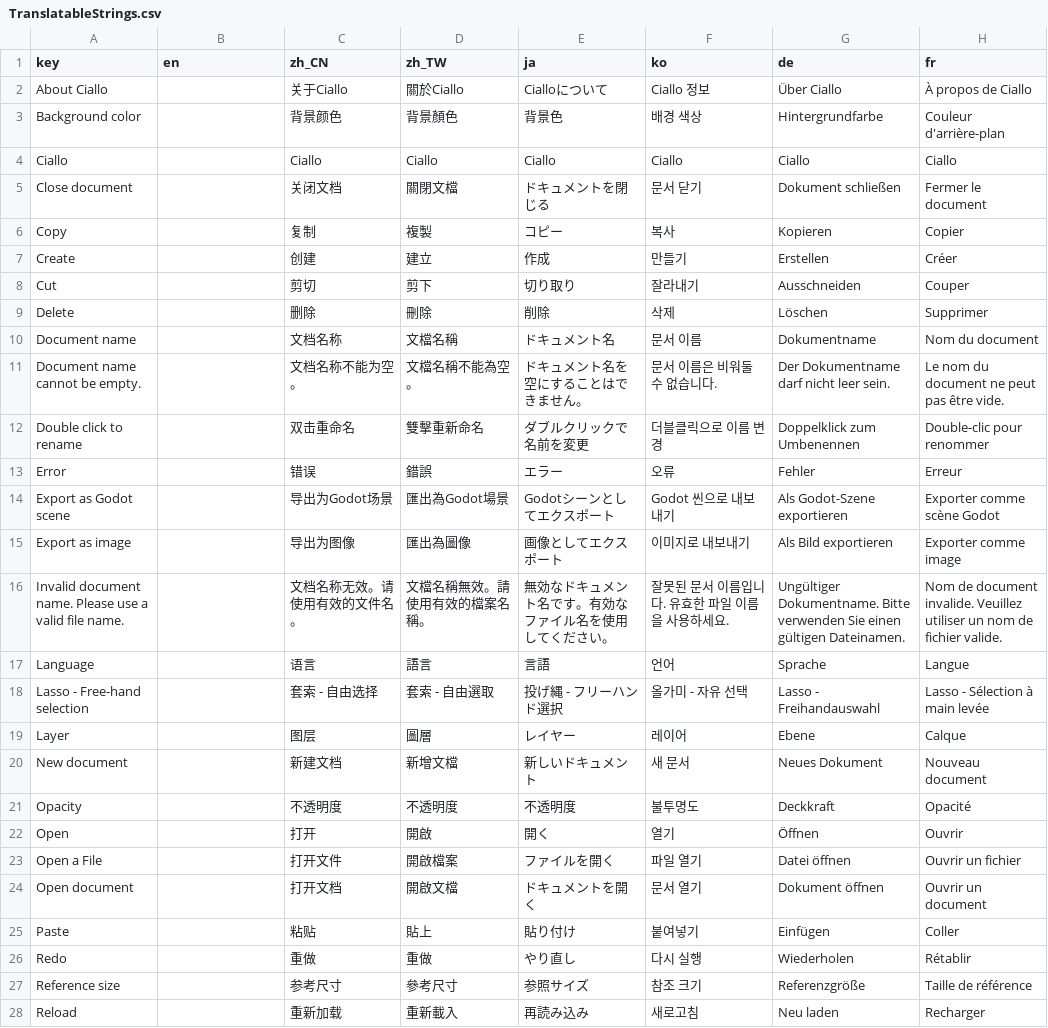
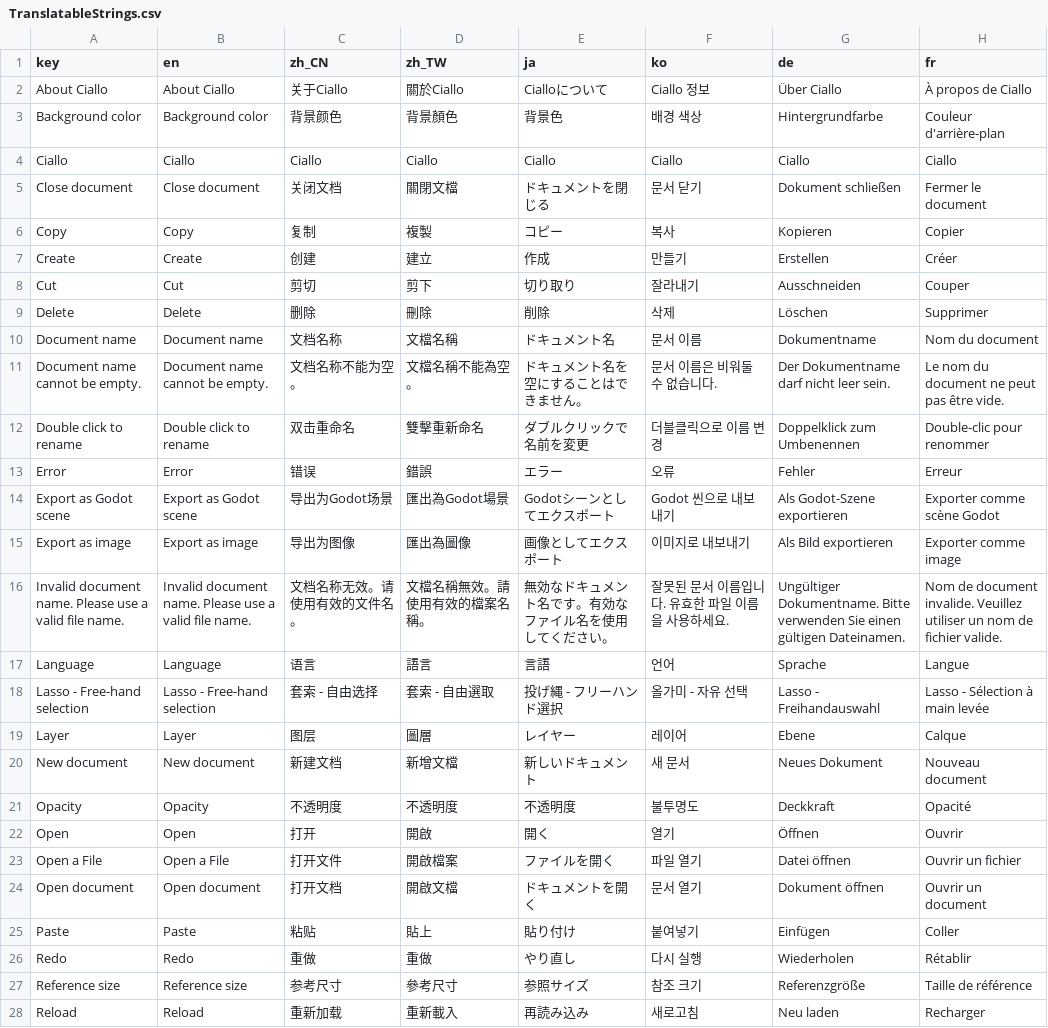
Before and after one commit to djacidfx/Ciallo, a CSV file: Ciallo/Localization/TranslatableStrings.csv, drawn as a sheet; only a part is shown; the diff covers the shown part only.

```diff
--- a/Ciallo/Localization/TranslatableStrings.csv
+++ b/Ciallo/Localization/TranslatableStrings.csv
@@ -1,28 +1,28 @@
 key,en,zh_CN,zh_TW,ja,ko,de,fr
-About Ciallo,,关于Ciallo,關於Ciallo,Cialloについて,Ciallo 정보,Über Ciallo,À propos de Ciallo
-Background color,,背景颜色,背景顏色,背景色,배경 색상,Hintergrundfarbe,Couleur d'arrière-plan
-Ciallo,,Ciallo,Ciallo,Ciallo,Ciallo,Ciallo,Ciallo
-Close document,,关闭文档,關閉文檔,ドキュメントを閉じる,문서 닫기,Dokument schließen,Fermer le document
-Copy,,复制,複製,コピー,복사,Kopieren,Copier
-Create,,创建,建立,作成,만들기,Erstellen,Créer
-Cut,,剪切,剪下,切り取り,잘라내기,Ausschneiden,Couper
-Delete,,删除,刪除,削除,삭제,Löschen,Supprimer
-Document name,,文档名称,文檔名稱,ドキュメント名,문서 이름,Dokumentname,Nom du document
-Document name cannot be empty.,,文档名称不能为空。,文檔名稱不能為空。,ドキュメント名を空にすることはできません。,문서 이름은 비워둘 수 없습니다.,Der Dokumentname darf nicht leer sein.,Le nom du document ne peut pas être vide.
-Double click to rename,,双击重命名,雙擊重新命名,ダブルクリックで名前を変更,더블클릭으로 이름 변경,Doppelklick zum Umbenennen,Double-clic pour renommer
-Error,,错误,錯誤,エラー,오류,Fehler,Erreur
-Export as Godot scene,,导出为Godot场景,匯出為Godot場景,Godotシーンとしてエクスポート,Godot 씬으로 내보내기,Als Godot-Szene exportieren,Exporter comme scène Godot
-Export as image,,导出为图像,匯出為圖像,画像としてエクスポート,이미지로 내보내기,Als Bild exportieren,Exporter comme image
-Invalid document name. Please use a valid file name.,,文档名称无效。请使用有效的文件名。,文檔名稱無效。請使用有效的檔案名稱。,無効なドキュメント名です。有効なファイル名を使用してください。,잘못된 문서 이름입니다. 유효한 파일 이름을 사용하세요.,Ungültiger Dokumentname. Bitte verwenden Sie einen gültigen Dateinamen.,Nom de document invalide. Veuillez utiliser un nom de fichier valide.
-Language,,语言,語言,言語,언어,Sprache,Langue
-Lasso - Free-hand selection,,套索 - 自由选择,套索 - 自由選取,投げ縄 - フリーハンド選択,올가미 - 자유 선택,Lasso - Freihandauswahl,Lasso - Sélection à main levée
-Layer,,图层,圖層,レイヤー,레이어,Ebene,Calque
-New document,,新建文档,新增文檔,新しいドキュメント,새 문서,Neues Dokument,Nouveau document
-Opacity,,不透明度,不透明度,不透明度,불투명도,Deckkraft,Opacité
-Open,,打开,開啟,開く,열기,Öffnen,Ouvrir
-Open a File,,打开文件,開啟檔案,ファイルを開く,파일 열기,Datei öffnen,Ouvrir un fichier
-Open document,,打开文档,開啟文檔,ドキュメントを開く,문서 열기,Dokument öffnen,Ouvrir un document
-Paste,,粘贴,貼上,貼り付け,붙여넣기,Einfügen,Coller
-Redo,,重做,重做,やり直し,다시 실행,Wiederholen,Rétablir
-Reference size,,参考尺寸,參考尺寸,参照サイズ,"참조 크기",Referenzgröße,Taille de référence
-Reload,,重新加载,重新載入,再読み込み,새로고침,Neu laden,Recharger
+About Ciallo,About Ciallo,关于Ciallo,關於Ciallo,Cialloについて,Ciallo 정보,Über Ciallo,À propos de Ciallo
+Background color,Background color,背景颜色,背景顏色,背景色,배경 색상,Hintergrundfarbe,Couleur d'arrière-plan
+Ciallo,Ciallo,Ciallo,Ciallo,Ciallo,Ciallo,Ciallo,Ciallo
+Close document,Close document,关闭文档,關閉文檔,ドキュメントを閉じる,문서 닫기,Dokument schließen,Fermer le document
+Copy,Copy,复制,複製,コピー,복사,Kopieren,Copier
+Create,Create,创建,建立,作成,만들기,Erstellen,Créer
+Cut,Cut,剪切,剪下,切り取り,잘라내기,Ausschneiden,Couper
+Delete,Delete,删除,刪除,削除,삭제,Löschen,Supprimer
+Document name,Document name,文档名称,文檔名稱,ドキュメント名,문서 이름,Dokumentname,Nom du document
+Document name cannot be empty.,Document name cannot be empty.,文档名称不能为空。,文檔名稱不能為空。,ドキュメント名を空にすることはできません。,문서 이름은 비워둘 수 없습니다.,Der Dokumentname darf nicht leer sein.,Le nom du document ne peut pas être vide.
+Double click to rename,Double click to rename,双击重命名,雙擊重新命名,ダブルクリックで名前を変更,더블클릭으로 이름 변경,Doppelklick zum Umbenennen,Double-clic pour renommer
+Error,Error,错误,錯誤,エラー,오류,Fehler,Erreur
+Export as Godot scene,Export as Godot scene,导出为Godot场景,匯出為Godot場景,Godotシーンとしてエクスポート,Godot 씬으로 내보내기,Als Godot-Szene exportieren,Exporter comme scène Godot
+Export as image,Export as image,导出为图像,匯出為圖像,画像としてエクスポート,이미지로 내보내기,Als Bild exportieren,Exporter comme image
+Invalid document name. Please use a valid file name.,Invalid document name. Please use a valid file name.,文档名称无效。请使用有效的文件名。,文檔名稱無效。請使用有效的檔案名稱。,無効なドキュメント名です。有効なファイル名を使用してください。,잘못된 문서 이름입니다. 유효한 파일 이름을 사용하세요.,Ungültiger Dokumentname. Bitte verwenden Sie einen gültigen Dateinamen.,Nom de document invalide. Veuillez utiliser un nom de fichier valide.
+Language,Language,语言,語言,言語,언어,Sprache,Langue
+Lasso - Free-hand selection,Lasso - Free-hand selection,套索 - 自由选择,套索 - 自由選取,投げ縄 - フリーハンド選択,올가미 - 자유 선택,Lasso - Freihandauswahl,Lasso - Sélection à main levée
+Layer,Layer,图层,圖層,レイヤー,레이어,Ebene,Calque
+New document,New document,新建文档,新增文檔,新しいドキュメント,새 문서,Neues Dokument,Nouveau document
+Opacity,Opacity,不透明度,不透明度,不透明度,불투명도,Deckkraft,Opacité
+Open,Open,打开,開啟,開く,열기,Öffnen,Ouvrir
+Open a File,Open a File,打开文件,開啟檔案,ファイルを開く,파일 열기,Datei öffnen,Ouvrir un fichier
+Open document,Open document,打开文档,開啟文檔,ドキュメントを開く,문서 열기,Dokument öffnen,Ouvrir un document
+Paste,Paste,粘贴,貼上,貼り付け,붙여넣기,Einfügen,Coller
+Redo,Redo,重做,重做,やり直し,다시 실행,Wiederholen,Rétablir
+Reference size,Reference size,参考尺寸,參考尺寸,参照サイズ,"참조 크기",Referenzgröße,Taille de référence
+Reload,Reload,重新加载,重新載入,再読み込み,새로고침,Neu laden,Recharger
```
Also changed, not shown: 15 edited cells elsewhere in this file.
